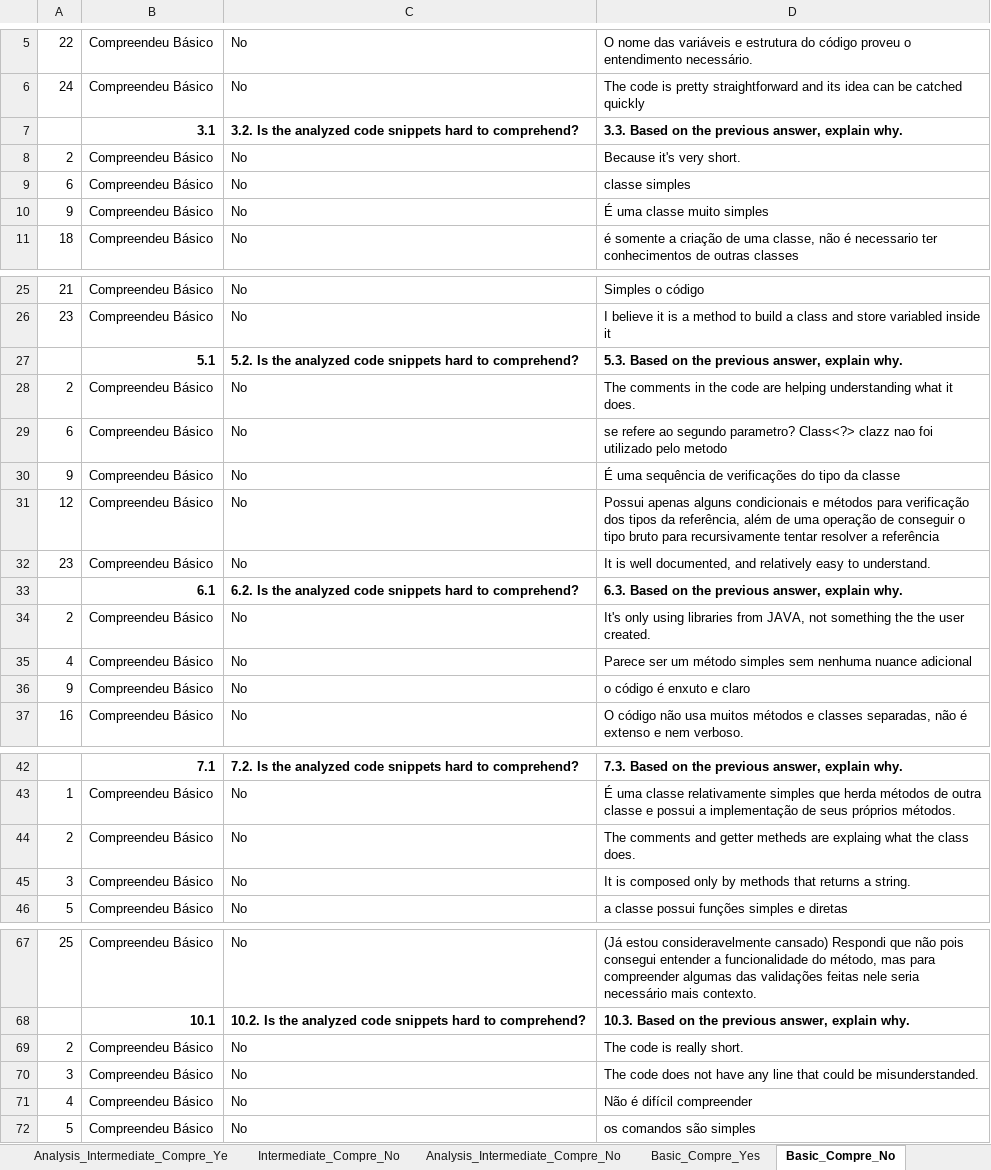
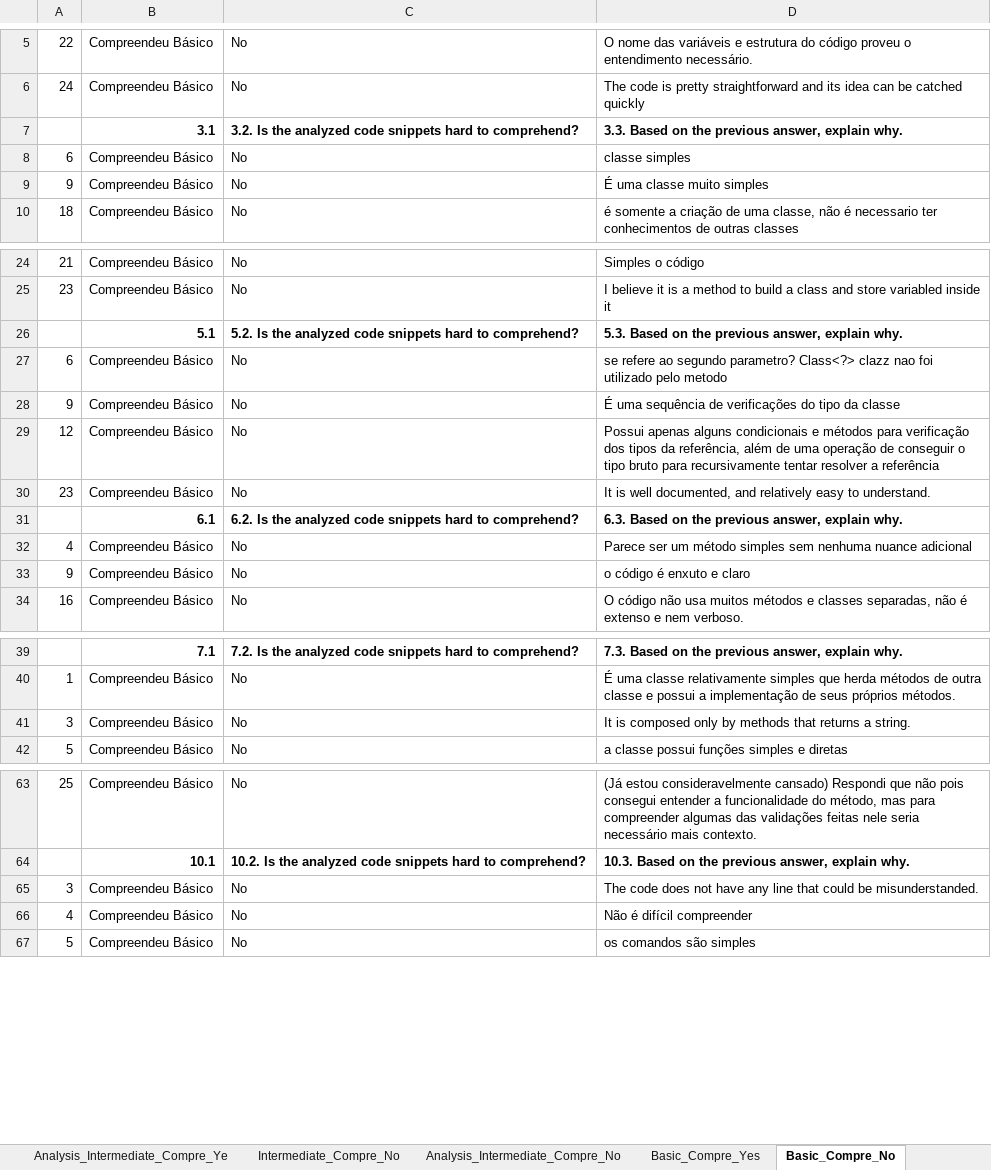
Before and after one commit to aisepucrio/EoS-emse2025, an Excel workbook: data/code_smell_comprehension_data_rq1.xlsx, sheet Basic_Compre_No, drawn as a sheet; only a part is shown, gaps mark what is left out; values as stored, in another font and other column widths than the file's, no borders; the diff covers the shown part only; the diff names each change by its address in the sheet, - before the commit and + after, or states it on an @@ line.

```diff
--- a/data/code_smell_comprehension_data_rq1.xlsx (sheet Basic_Compre_No)
+++ b/data/code_smell_comprehension_data_rq1.xlsx (sheet Basic_Compre_No)
-row 8: 2 | Compreendeu Básico | No | Because it's very short.
-row 28: 2 | Compreendeu Básico | No | The comments in the code are helping understanding what it does.
-row 34: 2 | Compreendeu Básico | No | It's only using libraries from JAVA, not something the the user created.
-row 44: 2 | Compreendeu Básico | No | The comments and getter metheds are explaing what the class does.
-row 69: 2 | Compreendeu Básico | No | The code is really short.
```
Also changed, not shown: 1 removed row elsewhere in this sheet, sheet Analysis_Basic_Compre_No, sheet Code_Smell_Distri_Category_pape, sheet Analysis_No_Compre_No, sheet No_Compre_No, sheet Analysis_No_Compre_Yes, sheet Analysis_Basic_Compre_Yes, 13 more sheets, hidden cells, charts or pictures, 4 other files.
